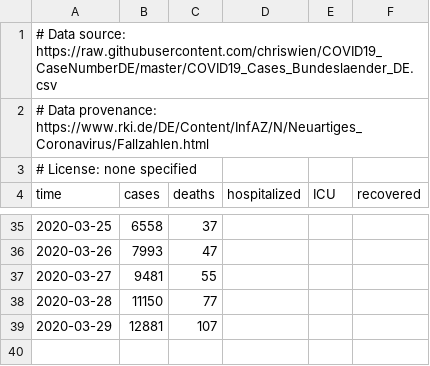
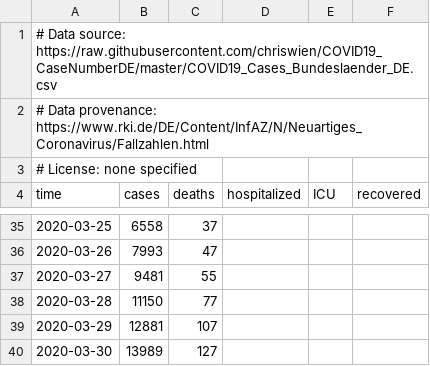
Before and after one commit to jenslaufer/2019-nCoV-data, a TSV file: data/Germany/DEU-Bayern.tsv, drawn as a sheet; only a part is shown, gaps mark what is left out; the diff names each change by its address in the sheet, - before the commit and + after, or states it on an @@ line.

```diff
--- a/data/Germany/DEU-Bayern.tsv
+++ b/data/Germany/DEU-Bayern.tsv
+row 40: 2020-03-30 | 13989 | 127
```
Also changed, not shown: data/Germany/DEU-Baden-Württemberg.tsv, data/Germany/DEU-Berlin.tsv, 17 other files.
